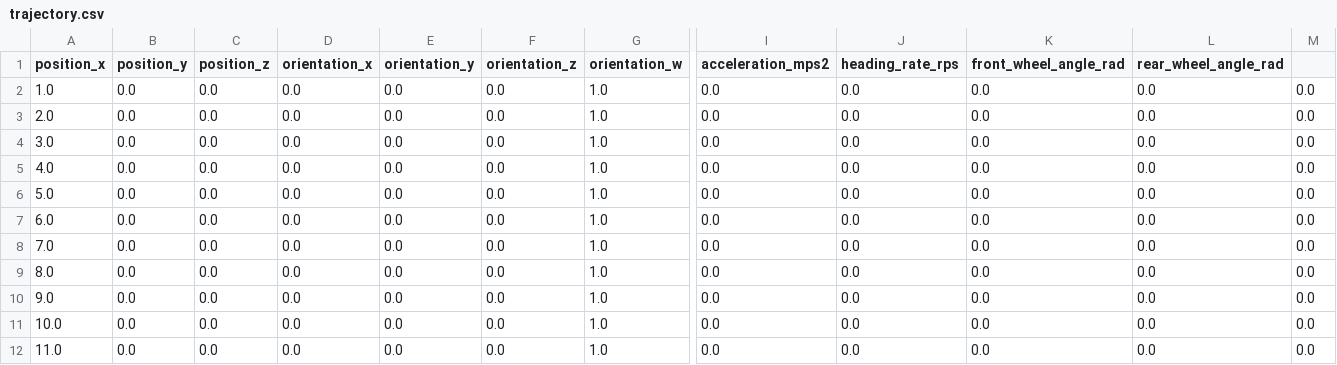
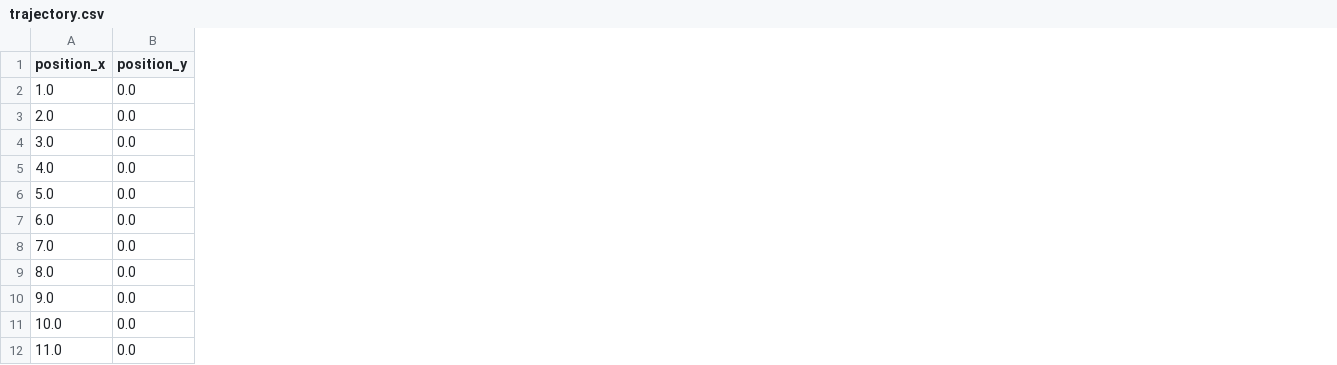
Before and after one commit to AutomotiveAIChallenge/autoware-practice, a CSV file: src/autoware_practice_course/config/trajectory.csv, drawn as a sheet; only a part is shown, gaps mark what is left out; the diff names each change by its address in the sheet, - before the commit and + after, or states it on an @@ line.

Commit message:
fix: To improve readability, modify he format of trajectory.csv

```diff
--- a/src/autoware_practice_course/config/trajectory.csv
+++ b/src/autoware_practice_course/config/trajectory.csv
-column C (position_z), rows 2-12: all 0.0
-column D (orientation_x), rows 2-12: all 0.0
-column E (orientation_y), rows 2-12: all 0.0
-column F (orientation_z), rows 2-12: all 0.0
-column G (orientation_w), rows 2-12: all 1.0
-column I (acceleration_mps2), rows 2-12: all 0.0
-column J (heading_rate_rps), rows 2-12: all 0.0
-column K (front_wheel_angle_rad), rows 2-12: all 0.0
-column L (rear_wheel_angle_rad), rows 2-12: all 0.0
-column M, rows 2-12: all 0.0
```
